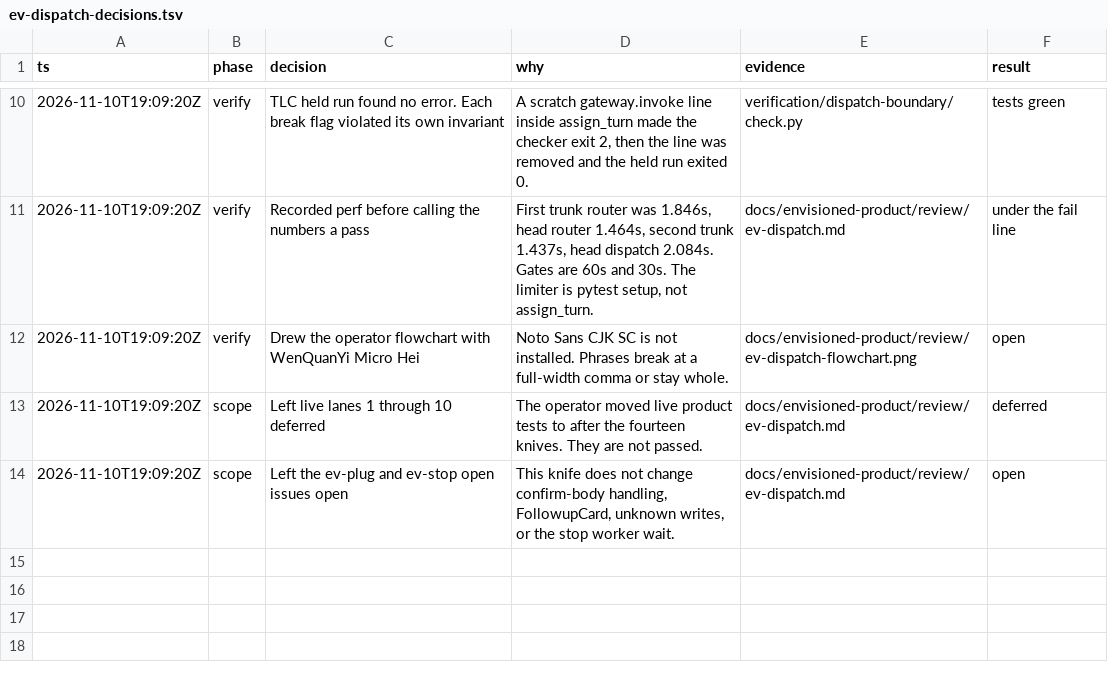
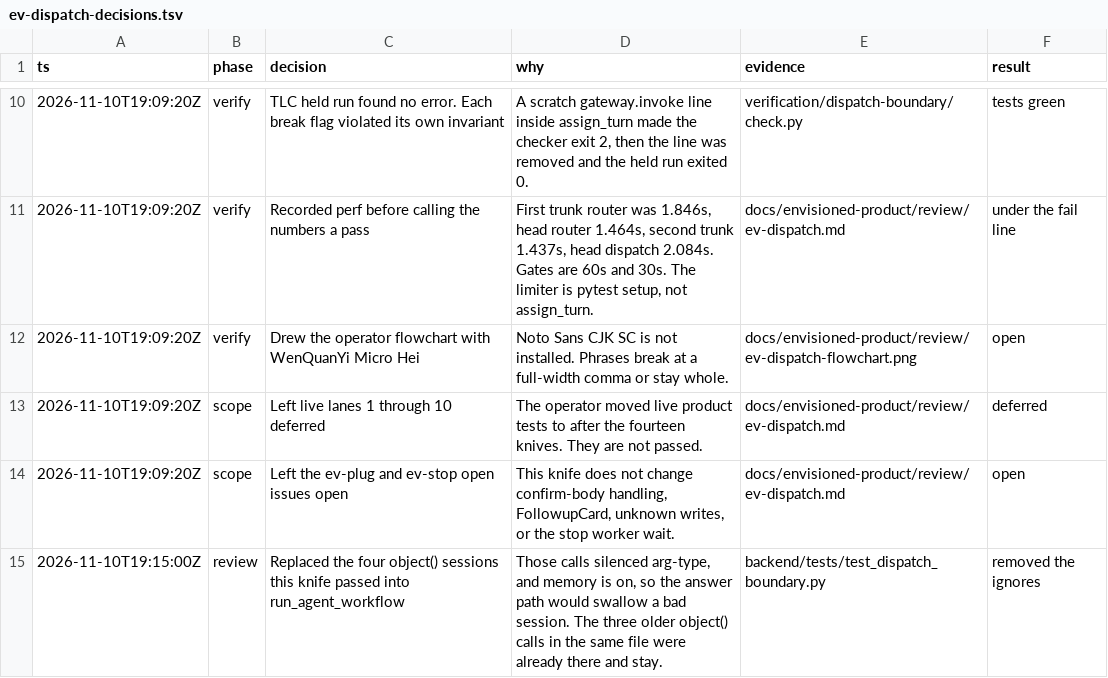
Before and after one commit to y4483784-png/omni-butler, a TSV file: docs/envisioned-product/review/ev-dispatch-decisions.tsv, drawn as a sheet; only a part is shown, gaps mark what is left out; the diff names each change by its address in the sheet, - before the commit and + after, or states it on an @@ line.

```diff
--- a/docs/envisioned-product/review/ev-dispatch-decisions.tsv
+++ b/docs/envisioned-product/review/ev-dispatch-decisions.tsv
+row 15: 2026-11-10T19:15:00Z | review | Replaced the four object() sessions this knife passed into run_agent_workflow | Those calls silenced arg-type, and memory is on, so the answer path would swallow a bad session. The three older object() calls in the same file were already there and stay. | backend/tests/test_dispatch_boundary.py | removed the ignores
```
Also changed, not shown: 5 other files.
